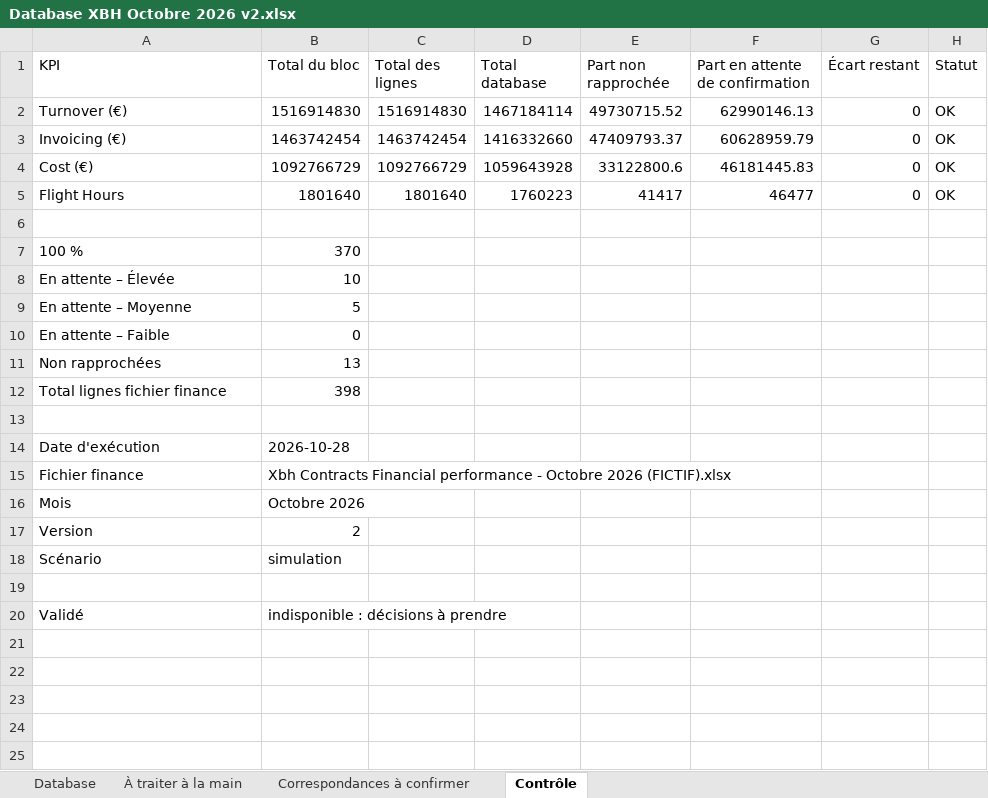
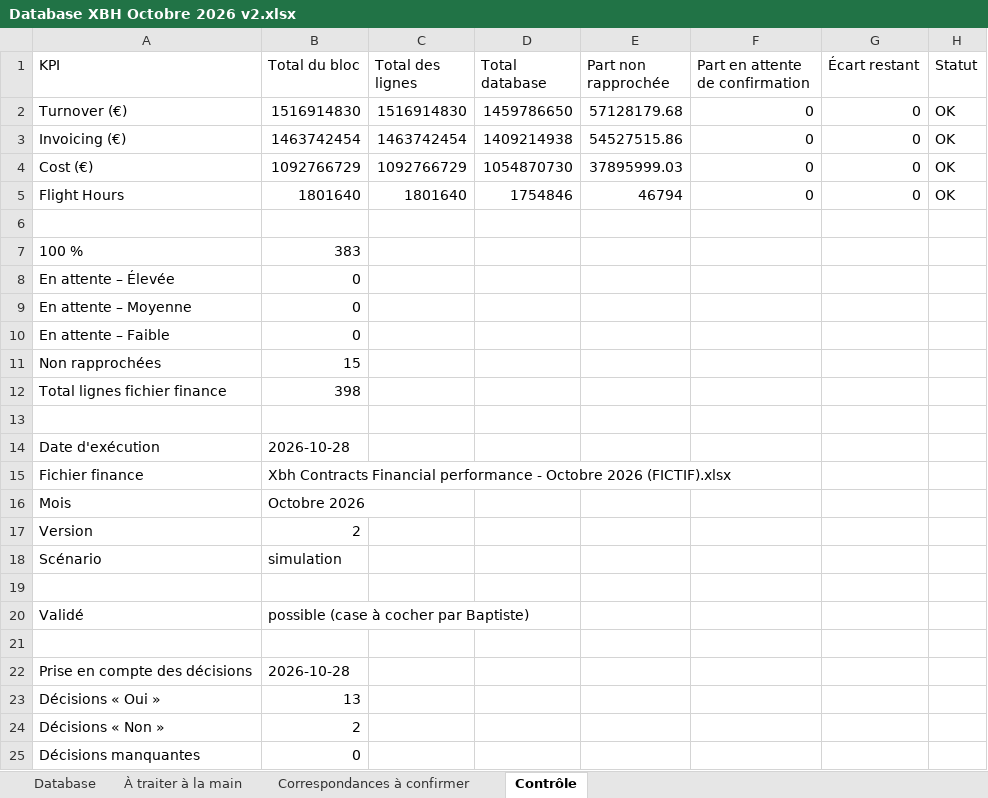
Before and after one commit to Baptiste74210/IAE-Projet-Baptiste-Panisset-, an Excel workbook: outputs/import-mensuel-finance/runs/Database XBH Octobre 2026 v2.xlsx, sheet Contrôle, drawn as a sheet; values as stored, in another font and other column widths than the file's, no borders; the diff names each change by its address in the sheet, - before the commit and + after, or states it on an @@ line.

```diff
--- a/outputs/import-mensuel-finance/runs/Database XBH Octobre 2026 v2.xlsx (sheet Contrôle)
+++ b/outputs/import-mensuel-finance/runs/Database XBH Octobre 2026 v2.xlsx (sheet Contrôle)
-D2 (Total database): 1467184114
+D2 (Total database): 1459786650
-E2 (Part non rapprochée): 49730715.52
+E2 (Part non rapprochée): 57128179.68
-F2 (Part en attente de confirmation): 62990146.13
+F2 (Part en attente de confirmation): 0
-D3 (Total database): 1416332660
+D3 (Total database): 1409214938
-E3 (Part non rapprochée): 47409793.37
+E3 (Part non rapprochée): 54527515.86
-F3 (Part en attente de confirmation): 60628959.79
+F3 (Part en attente de confirmation): 0
-D4 (Total database): 1059643928
+D4 (Total database): 1054870730
-E4 (Part non rapprochée): 33122800.6
+E4 (Part non rapprochée): 37895999.03
-F4 (Part en attente de confirmation): 46181445.83
+F4 (Part en attente de confirmation): 0
-D5 (Total database): 1760223
+D5 (Total database): 1754846
-E5 (Part non rapprochée): 41417
+E5 (Part non rapprochée): 46794
-F5 (Part en attente de confirmation): 46477
+F5 (Part en attente de confirmation): 0
-B7 (Total du bloc): 370
+B7 (Total du bloc): 383
-B8 (Total du bloc): 10
+B8 (Total du bloc): 0
-B9 (Total du bloc): 5
+B9 (Total du bloc): 0
-B11 (Total du bloc): 13
+B11 (Total du bloc): 15
-B20 (Total du bloc): indisponible : décisions à prendre
+B20 (Total du bloc): possible (case à cocher par Baptiste)
+row 21: (empty)
+row 22: Prise en compte des décisions | 2026-10-28
+row 23: Décisions « Oui » | 13
+row 24: Décisions « Non » | 2
+row 25: Décisions manquantes | 0
```
Also changed, not shown: sheet Correspondances à confirmer, sheet À traiter à la main, sheet Database, 2 other files.
